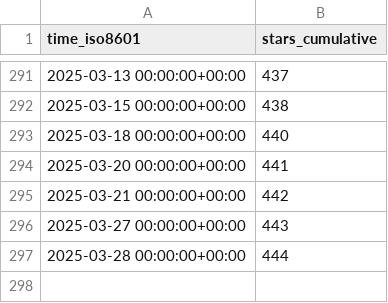
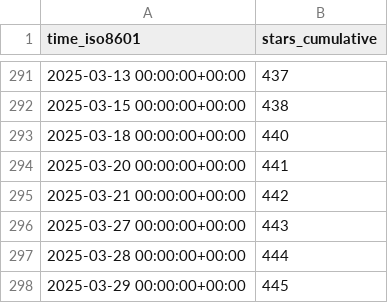
Before and after one commit to nutui-uniapp/nutui-uniapp, a CSV file: nutui-uniapp/nutui-uniapp/ghrs-data/stargazers.csv, drawn as a sheet; only a part is shown, gaps mark what is left out; the diff names each change by its address in the sheet, - before the commit and + after, or states it on an @@ line.

```diff
--- a/nutui-uniapp/nutui-uniapp/ghrs-data/stargazers.csv
+++ b/nutui-uniapp/nutui-uniapp/ghrs-data/stargazers.csv
+row 298: 2025-03-29 00:00:00+00:00 | 445
```
